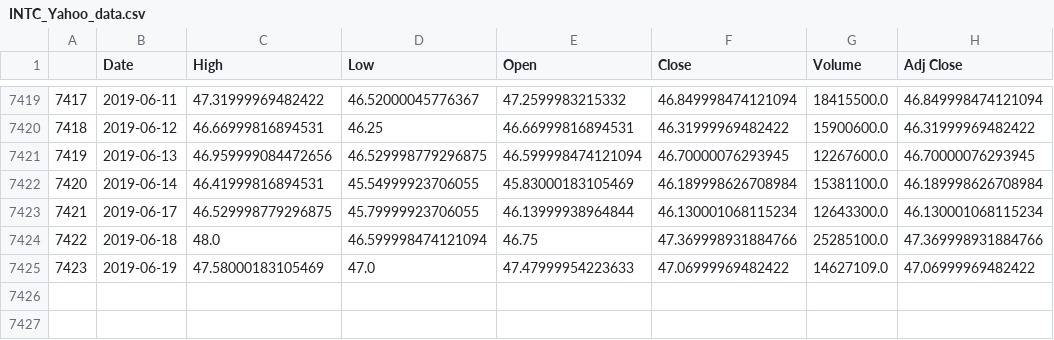
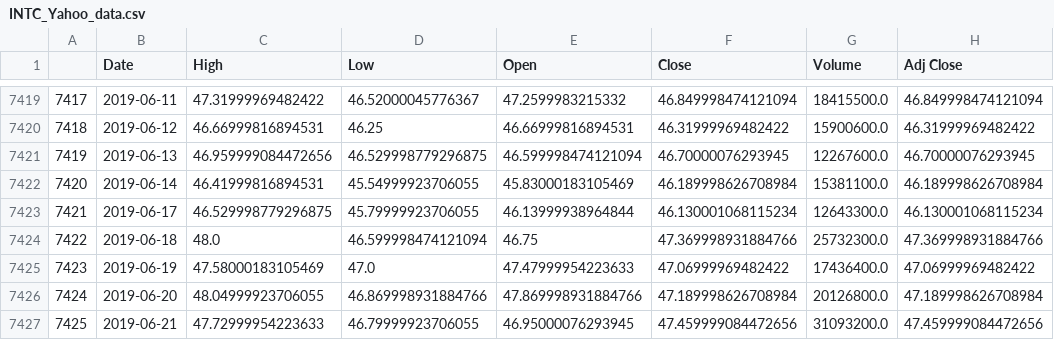
Before and after one commit to vguillet/PhyTrade, a CSV file: Data/Technical_data/INTC_Yahoo_data.csv, drawn as a sheet; only a part is shown, gaps mark what is left out.

```diff
--- a/Data/Technical_data/INTC_Yahoo_data.csv
+++ b/Data/Technical_data/INTC_Yahoo_data.csv
@@ -7423,3 +7423,5 @@
 7421,2019-06-17,46.529998779296875,45.79999923706055,46.13999938964844,46.130001068115234,12643300.0,46.130001068115234
-7422,2019-06-18,48.0,46.599998474121094,46.75,47.369998931884766,25285100.0,47.369998931884766
-7423,2019-06-19,47.58000183105469,47.0,47.47999954223633,47.06999969482422,14627109.0,47.06999969482422
+7422,2019-06-18,48.0,46.599998474121094,46.75,47.369998931884766,25732300.0,47.369998931884766
+7423,2019-06-19,47.58000183105469,47.0,47.47999954223633,47.06999969482422,17436400.0,47.06999969482422
+7424,2019-06-20,48.04999923706055,46.869998931884766,47.869998931884766,47.189998626708984,20126800.0,47.189998626708984
+7425,2019-06-21,47.72999954223633,46.79999923706055,46.95000076293945,47.459999084472656,31093200.0,47.459999084472656
```
Also changed, not shown: Data/Technical_data/AAPL_Yahoo_data.csv, Data/Technical_data/AMZN_Yahoo_data.csv, 25 other files.
